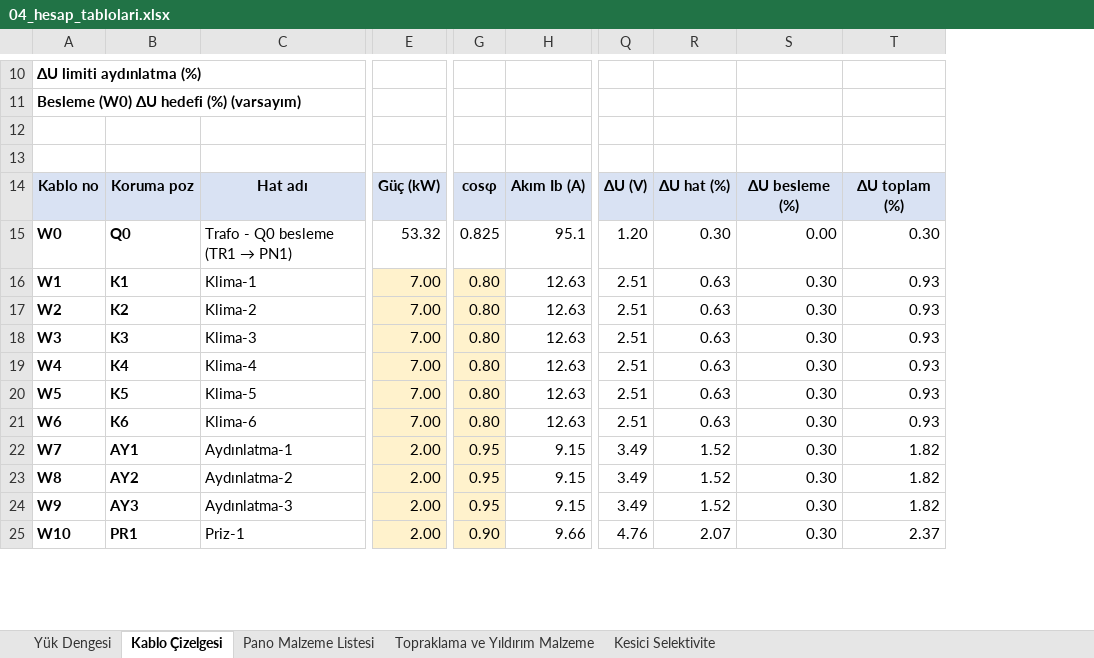
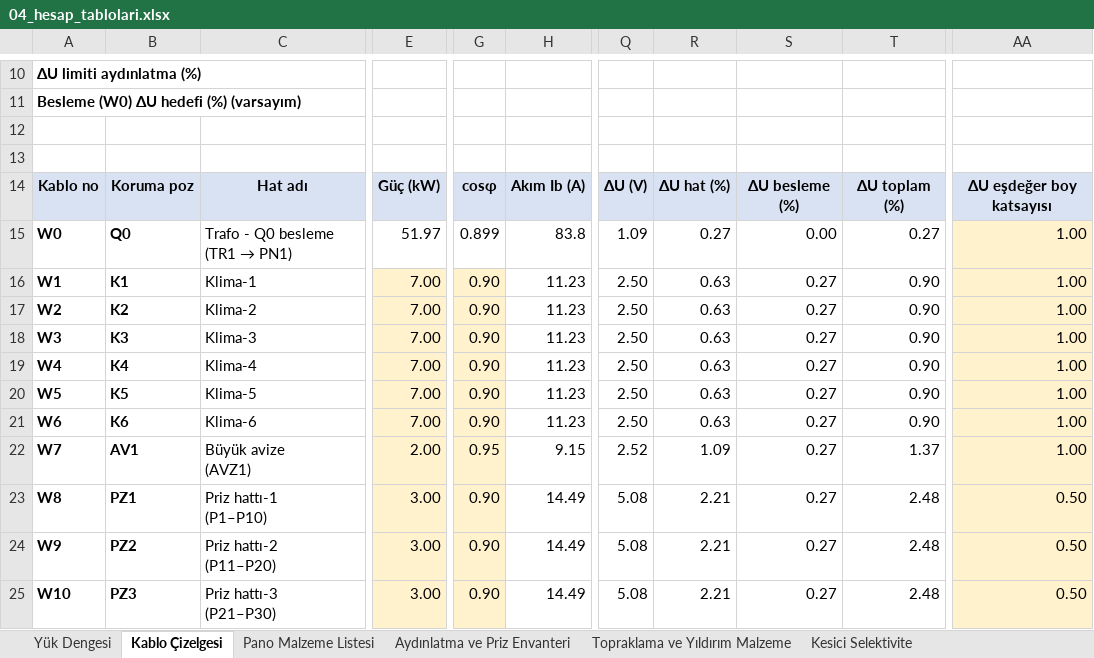
Before and after one commit to Nobatgeldi/MD_ElectricSchema, an Excel workbook: cikti/04_hesap_tablolari.xlsx, sheet Kablo Çizelgesi, drawn as a sheet; only a part is shown, gaps mark what is left out; values as stored, in another font and other column widths than the file's, no borders; removed rows and columns are numbered as before the commit, all else as after; ↵ is a line break in a cell; the diff covers the shown part only; the diff names each change by its address in the sheet, - before the commit and + after, or states it on an @@ line.

```diff
--- a/cikti/04_hesap_tablolari.xlsx (sheet Kablo Çizelgesi)
+++ b/cikti/04_hesap_tablolari.xlsx (sheet Kablo Çizelgesi)
+sheet tab: Aydınlatma ve Priz Envanteri
-column Q, rows 14-25: ΔU (V) | 1.20 | 2.51 | 2.51 | 2.51 | 2.51 | 2.51 | 2.51 | 3.49 | 3.49 | 3.49 | 4.76
+column Q, rows 14-25: ΔU (V) | 1.09 | 2.50 | 2.50 | 2.50 | 2.50 | 2.50 | 2.50 | 2.52 | 5.08 | 5.08 | 5.08
-column S, rows 14-25: ΔU besleme (%) | 0.00 | 0.30 | 0.30 | 0.30 | 0.30 | 0.30 | 0.30 | 0.30 | 0.30 | 0.30 | 0.30
-column T, rows 14-25: ΔU toplam (%) | 0.30 | 0.93 | 0.93 | 0.93 | 0.93 | 0.93 | 0.93 | 1.82 | 1.82 | 1.82 | 2.37
+column S, rows 14-25: ΔU besleme (%) | 0.00 | 0.27 | 0.27 | 0.27 | 0.27 | 0.27 | 0.27 | 0.27 | 0.27 | 0.27 | 0.27
+column T, rows 14-25: ΔU toplam (%) | 0.27 | 0.90 | 0.90 | 0.90 | 0.90 | 0.90 | 0.90 | 1.37 | 2.48 | 2.48 | 2.48
+column AA, rows 14-25: ΔU eşdeğer boy katsayısı | 1.00 | 1.00 | 1.00 | 1.00 | 1.00 | 1.00 | 1.00 | 1.00 | 0.50 | 0.50 | 0.50
-E15: 53.32
+E15: 51.97
-G15: 0.825
+G15: 0.899
-H15: 95.1
+H15: 83.8
-R15: 0.30
+R15: 0.27
-G16:G21: 0.80
+G16:G21: 0.90
-H16:H21: 12.63
+H16:H21: 11.23
-B22: AY1
+B22: AV1
-C22: Aydınlatma-1
+C22: Büyük avize ↵ (AVZ1)
-R22: 1.52
+R22: 1.09
-B23: AY2
+B23: PZ1
-C23: Aydınlatma-2
+C23: Priz hattı-1 ↵ (P1–P10)
-E23:E25: 2.00
+E23:E25: 3.00
-G23:G24: 0.95
+G23:G24: 0.90
-H23:H24: 9.15
+H23:H24: 14.49
-R23:R24: 1.52
+R23:R24: 2.21
-B24: AY3
+B24: PZ2
-C24: Aydınlatma-3
+C24: Priz hattı-2 ↵ (P11–P20)
-B25: PR1
+B25: PZ3
-C25: Priz-1
+C25: Priz hattı-3 ↵ (P21–P30)
-H25: 9.66
+H25: 14.49
-R25: 2.07
+R25: 2.21
```
Also changed, not shown: 4 added rows and 75 edited cells elsewhere in this sheet, sheet Yük Dengesi, sheet Pano Malzeme Listesi, sheet Kesici Selektivite, formulas that keep their value, 12 other files.
